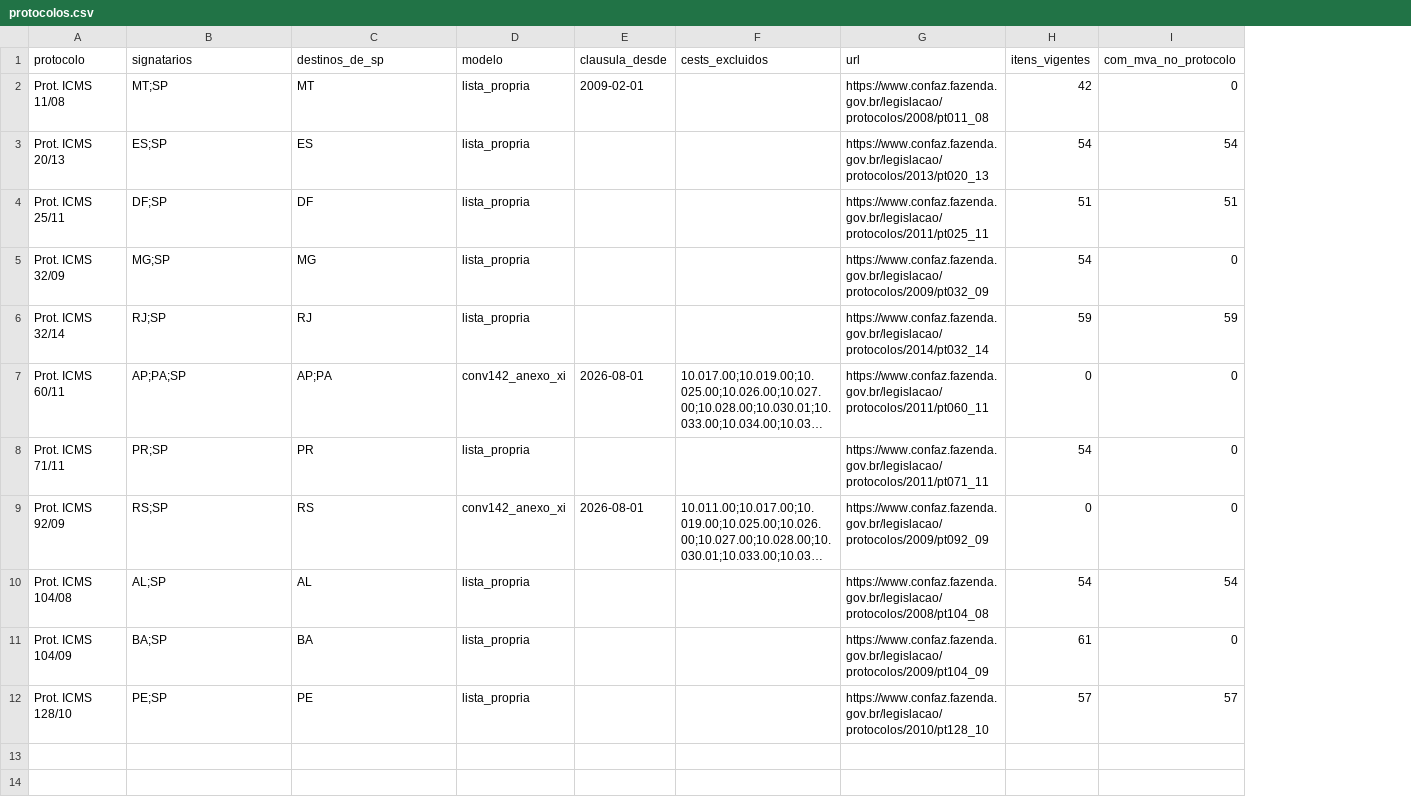
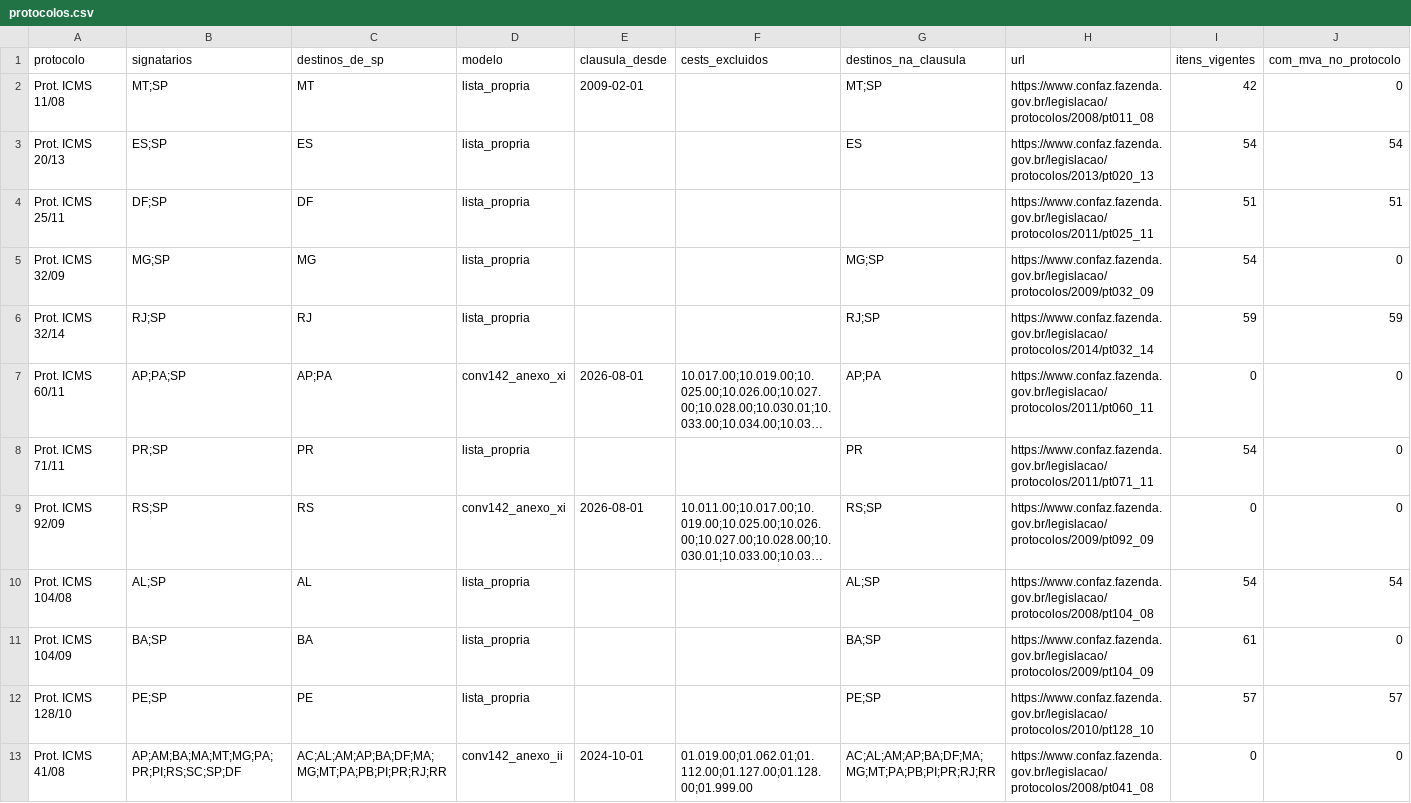
Before and after one commit to thiagogardev/icms-st-dados, a CSV file: dados/protocolos/protocolos.csv, drawn as a sheet; long unchanged cells end in …; the diff names each change by its address in the sheet, - before the commit and + after, or states it on an @@ line.

```diff
--- a/dados/protocolos/protocolos.csv
+++ b/dados/protocolos/protocolos.csv
+column G (destinos_na_clausula), rows 2-12: MT;SP | ES |  | MG;SP | RJ;SP | AP;PA | PR | RS;SP | AL;SP | BA;SP | PE;SP
+row 13: Prot. ICMS 41/08 | AP;AM;BA;MA;MT;MG;PA;PR;PI;RS;SC;SP;DF | AC;AL;AM;AP;BA;DF;MA;MG;MT;PA;PB;PI;PR;RJ;RR | conv142_anexo_ii | 2024-10-01 | 01.019.00;01.062.01;01.112.00;01.127.00;01.128.00;01.999.00 | AC;AL;AM;AP;BA;DF;MA;MG;MT;PA;PB;PI;PR;RJ;RR | https://www.confaz.fazenda.gov.br/legislacao/protocolos/2008/pt041_08 | 0 | 0
```
Also changed, not shown: 7 other files.
